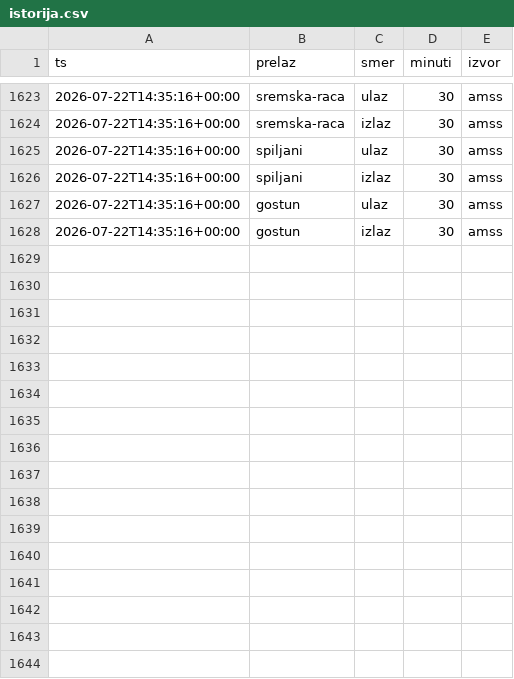
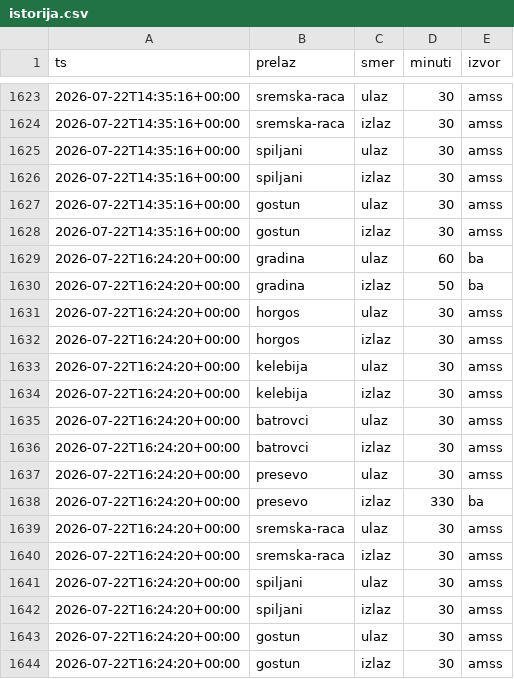
Before and after one commit to vojinovic/Gasolina, a CSV file: istorija.csv, drawn as a sheet; only a part is shown, gaps mark what is left out.

```diff
--- a/istorija.csv
+++ b/istorija.csv
@@ -1628 +1628,17 @@ ts,prelaz,smer,minuti,izvor
 2026-07-22T14:35:16+00:00,gostun,izlaz,30,amss
+2026-07-22T16:24:20+00:00,gradina,ulaz,60,ba
+2026-07-22T16:24:20+00:00,gradina,izlaz,50,ba
+2026-07-22T16:24:20+00:00,horgos,ulaz,30,amss
+2026-07-22T16:24:20+00:00,horgos,izlaz,30,amss
+2026-07-22T16:24:20+00:00,kelebija,ulaz,30,amss
+2026-07-22T16:24:20+00:00,kelebija,izlaz,30,amss
+2026-07-22T16:24:20+00:00,batrovci,ulaz,30,amss
+2026-07-22T16:24:20+00:00,batrovci,izlaz,30,amss
+2026-07-22T16:24:20+00:00,presevo,ulaz,30,amss
+2026-07-22T16:24:20+00:00,presevo,izlaz,330,ba
+2026-07-22T16:24:20+00:00,sremska-raca,ulaz,30,amss
+2026-07-22T16:24:20+00:00,sremska-raca,izlaz,30,amss
+2026-07-22T16:24:20+00:00,spiljani,ulaz,30,amss
+2026-07-22T16:24:20+00:00,spiljani,izlaz,30,amss
+2026-07-22T16:24:20+00:00,gostun,ulaz,30,amss
+2026-07-22T16:24:20+00:00,gostun,izlaz,30,amss
```
Also changed, not shown: 1 other file.
